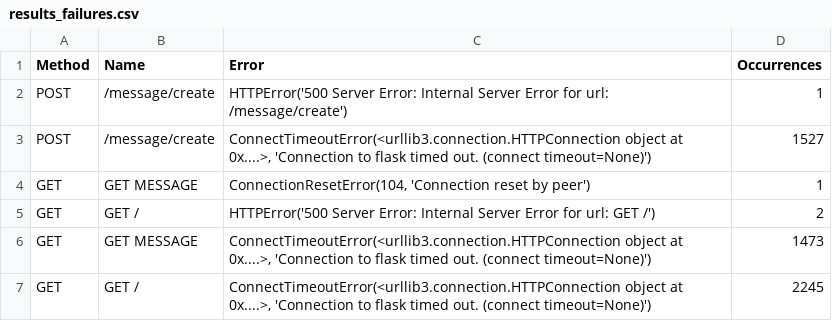
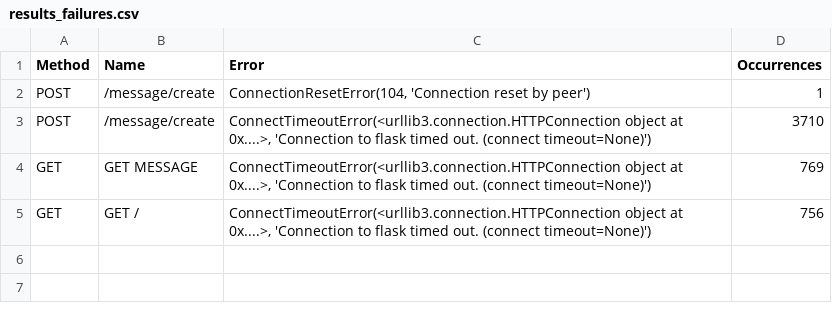
Before and after one commit to N2OCaKeS/stress_test, a CSV file: docker/site/Kuznechik/for_docker/results/results_failures.csv, drawn as a sheet.

```diff
--- a/docker/site/Kuznechik/for_docker/results/results_failures.csv
+++ b/docker/site/Kuznechik/for_docker/results/results_failures.csv
@@ -1,7 +1,5 @@
 Method,Name,Error,Occurrences
-POST,/message/create,HTTPError('500 Server Error: Internal Server Error for url: /message/create'),1
-POST,/message/create,"ConnectTimeoutError(<urllib3.connection.HTTPConnection object at 0x....>, 'Connection to flask timed out. (connect timeout=None)')",1527
-GET,GET MESSAGE,"ConnectionResetError(104, 'Connection reset by peer')",1
-GET,GET /,HTTPError('500 Server Error: Internal Server Error for url: GET /'),2
-GET,GET MESSAGE,"ConnectTimeoutError(<urllib3.connection.HTTPConnection object at 0x....>, 'Connection to flask timed out. (connect timeout=None)')",1473
-GET,GET /,"ConnectTimeoutError(<urllib3.connection.HTTPConnection object at 0x....>, 'Connection to flask timed out. (connect timeout=None)')",2245
+POST,/message/create,"ConnectionResetError(104, 'Connection reset by peer')",1
+POST,/message/create,"ConnectTimeoutError(<urllib3.connection.HTTPConnection object at 0x....>, 'Connection to flask timed out. (connect timeout=None)')",3710
+GET,GET MESSAGE,"ConnectTimeoutError(<urllib3.connection.HTTPConnection object at 0x....>, 'Connection to flask timed out. (connect timeout=None)')",769
+GET,GET /,"ConnectTimeoutError(<urllib3.connection.HTTPConnection object at 0x....>, 'Connection to flask timed out. (connect timeout=None)')",756
```
Also changed, not shown: docker/site/Kuznechik/for_docker/results/results_stats.csv, docker/site/Kuznechik/for_docker/results/results_stats_history.csv, 5 other files.
